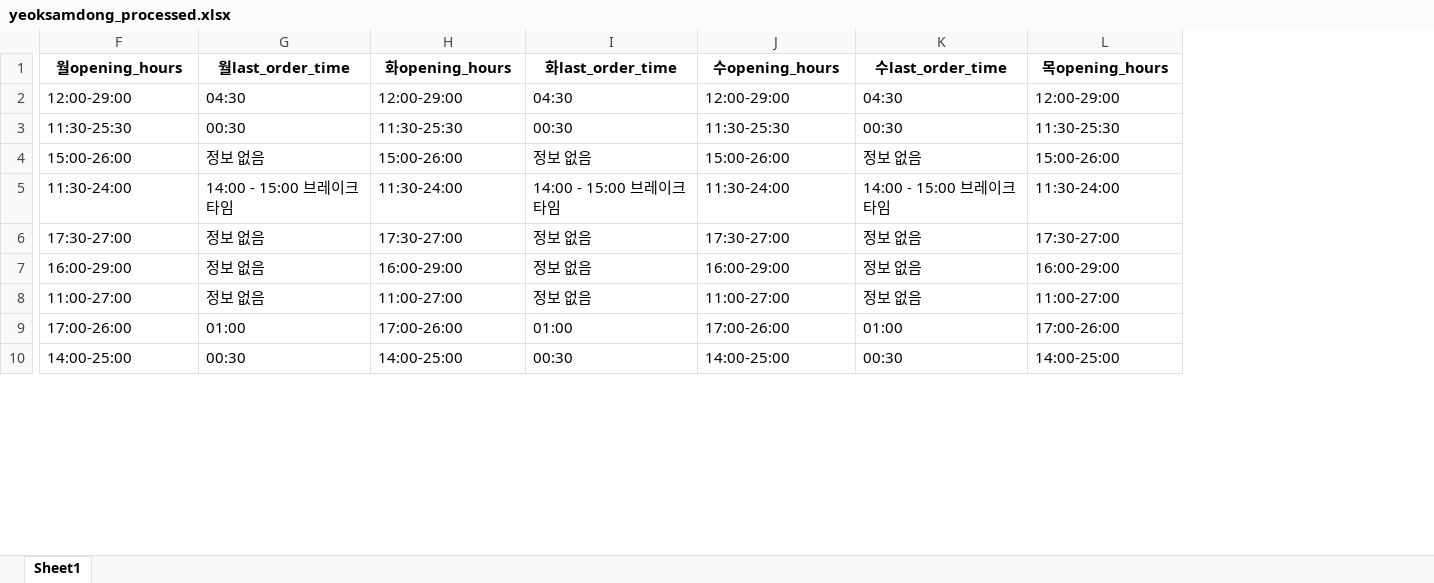
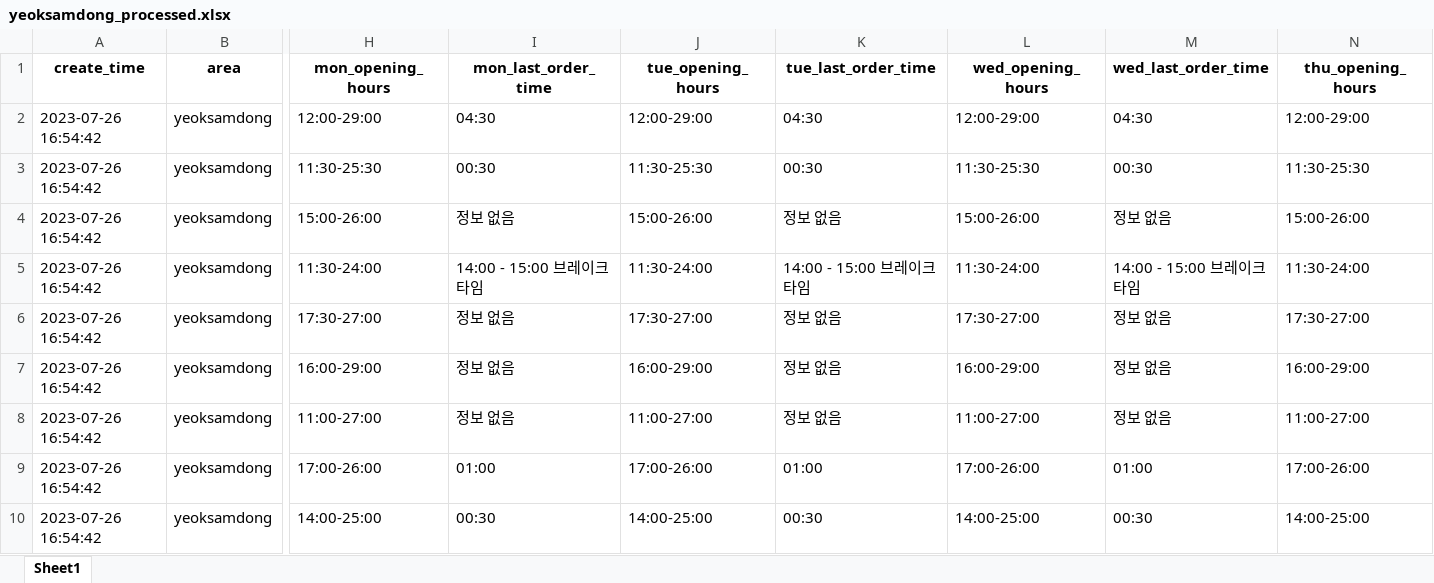
Before and after one commit to JaeY0ung/SimYaSikDang, an Excel workbook: excel/yeoksamdong_processed.xlsx, sheet Sheet1, drawn as a sheet; only a part is shown, gaps mark what is left out; values as stored, in another font and other column widths than the file's, no borders; addresses are those after the commit; the diff covers the shown part only; the diff names each change by its address in the sheet, - before the commit and + after, or states it on an @@ line.

```diff
--- a/excel/yeoksamdong_processed.xlsx (sheet Sheet1)
+++ b/excel/yeoksamdong_processed.xlsx (sheet Sheet1)
+column A (create_time), rows 2-10: all 2023-07-26 16:54:42
+column B (area), rows 2-10: all yeoksamdong
-H1: 월opening_hours
+H1: mon_opening_hours
-I1: 월last_order_time
+I1: mon_last_order_time
-J1: 화opening_hours
+J1: tue_opening_hours
-K1: 화last_order_time
+K1: tue_last_order_time
-L1: 수opening_hours
+L1: wed_opening_hours
-M1: 수last_order_time
+M1: wed_last_order_time
-N1: 목opening_hours
+N1: thu_opening_hours
```
Also changed, not shown: 7 edited cells elsewhere in this sheet, excel/hapjeong_processed.xlsx, excel/hongdae_processed.xlsx, 21 other files.
